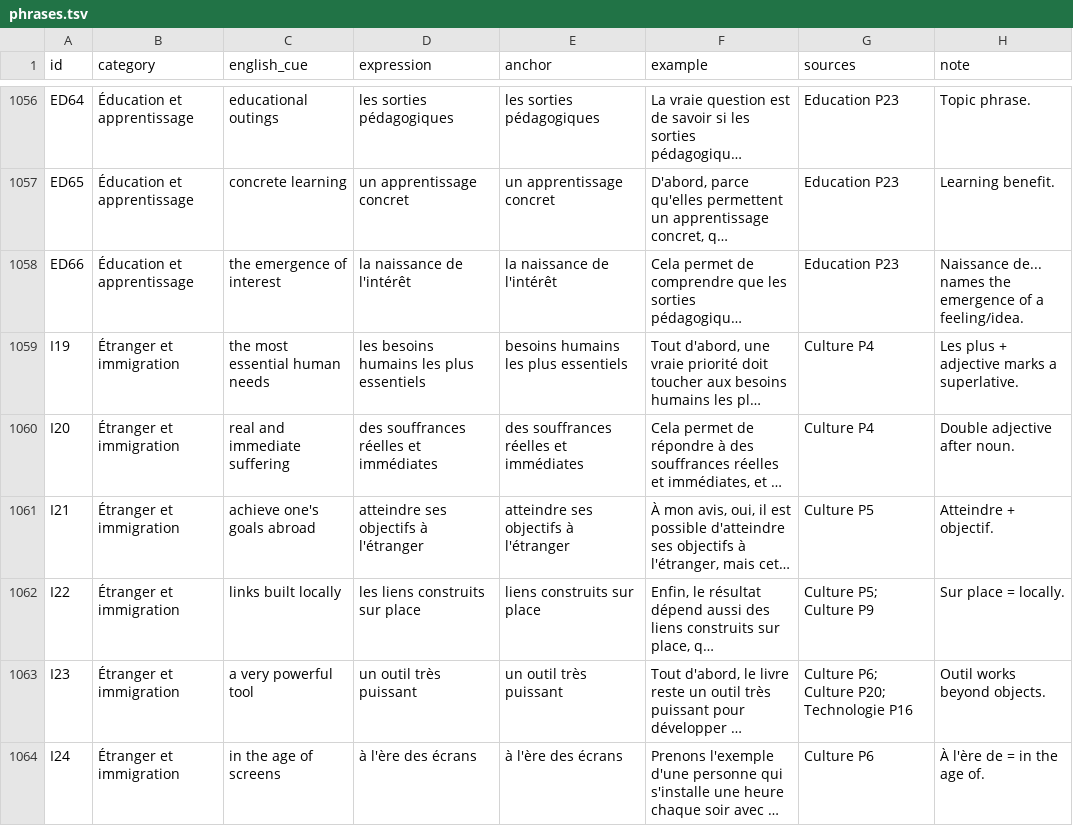
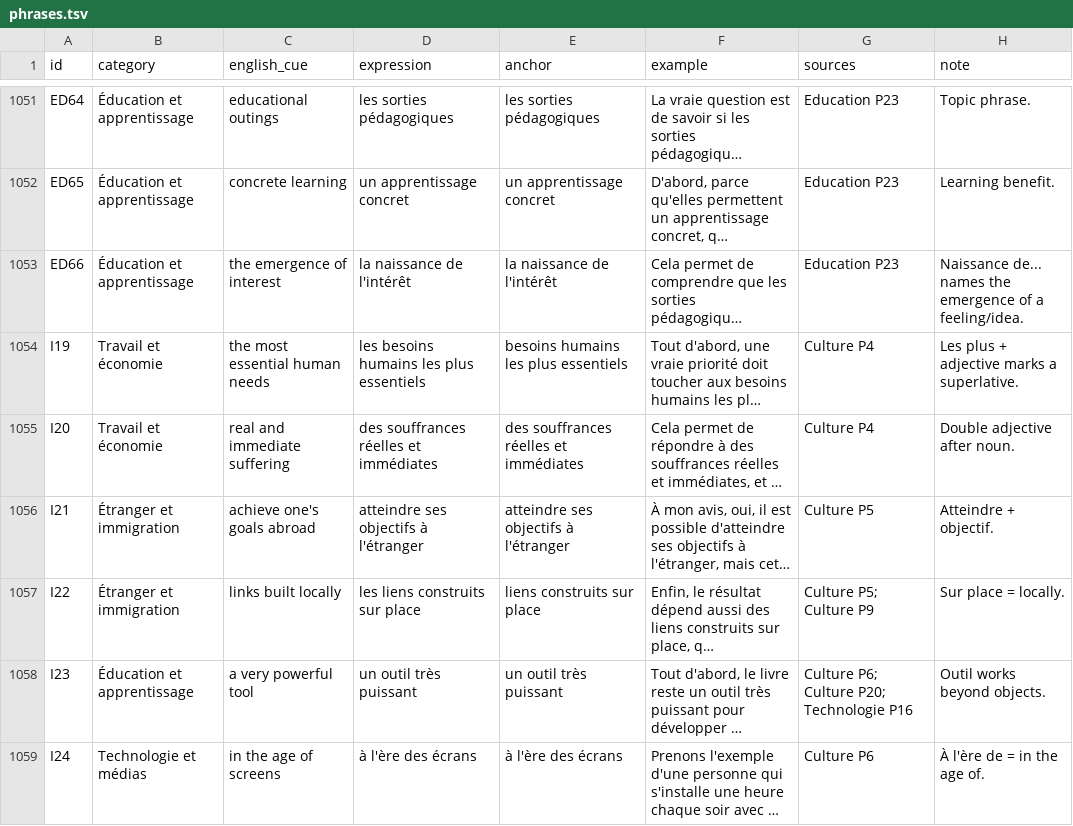
Before and after one commit to CorneliusOsei2/heureux, a TSV file: study/content/phrases.tsv, drawn as a sheet; only a part is shown, gaps mark what is left out; long unchanged cells end in …; addresses are those after the commit; the diff covers the shown part only; the diff names each change by its address in the sheet, - before the commit and + after, or states it on an @@ line.

```diff
--- a/study/content/phrases.tsv
+++ b/study/content/phrases.tsv
-B1054:B1055 (category): Étranger et immigration
+B1054:B1055 (category): Travail et économie
-B1058 (category): Étranger et immigration
+B1058 (category): Éducation et apprentissage
-B1059 (category): Étranger et immigration
+B1059 (category): Technologie et médias
```
Also changed, not shown: 5 removed rows and 34 edited cells elsewhere in this file, 39 other files.
